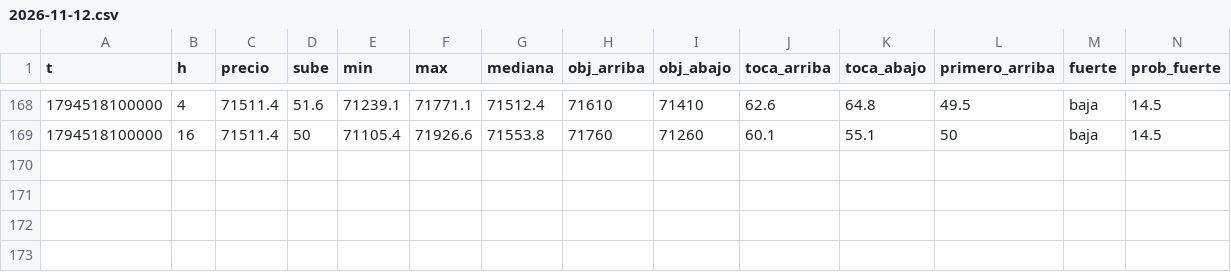
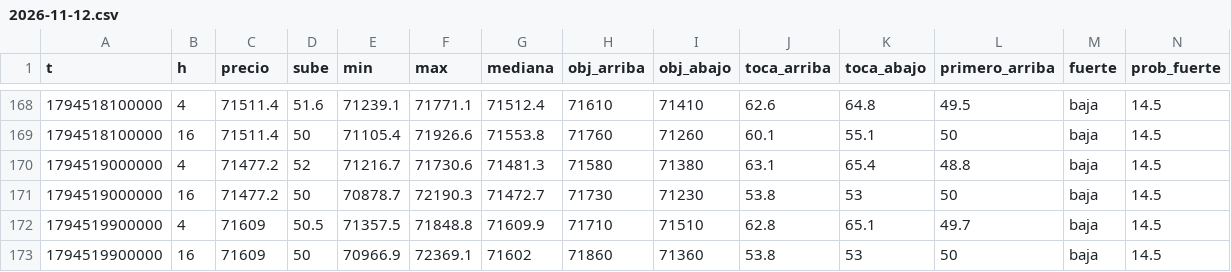
Before and after one commit to DiegoAdrian97/BTCAnalyzer, a CSV file: historial/BTC/15m/2026-11-12.csv, drawn as a sheet; only a part is shown, gaps mark what is left out; rows hold the shown columns only; the diff names each change by its address in the sheet, - before the commit and + after, or states it on an @@ line.

```diff
--- a/historial/BTC/15m/2026-11-12.csv
+++ b/historial/BTC/15m/2026-11-12.csv
+row 170: 1794519000000 | 4 | 71477.2 | 52 | 71216.7 | 71730.6 | 71481.3 | 71580 | 71380 | 63.1 | 65.4 | 48.8 | baja | 14.5
+row 171: 1794519000000 | 16 | 71477.2 | 50 | 70878.7 | 72190.3 | 71472.7 | 71730 | 71230 | 53.8 | 53 | 50 | baja | 14.5
+row 172: 1794519900000 | 4 | 71609 | 50.5 | 71357.5 | 71848.8 | 71609.9 | 71710 | 71510 | 62.8 | 65.1 | 49.7 | baja | 14.5
+row 173: 1794519900000 | 16 | 71609 | 50 | 70966.9 | 72369.1 | 71602 | 71860 | 71360 | 53.8 | 53 | 50 | baja | 14.5
```
Also changed, not shown: historial/BTC/30m/2026-11-12.csv, historial/BTC/5m/2026-11-12.csv.
